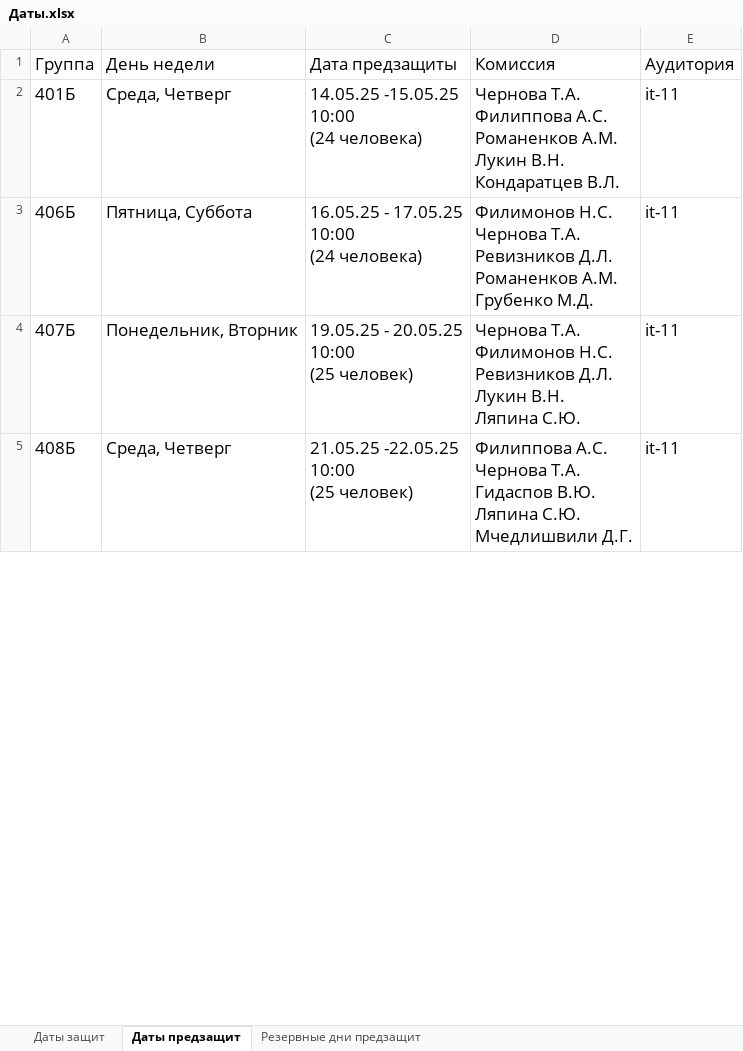
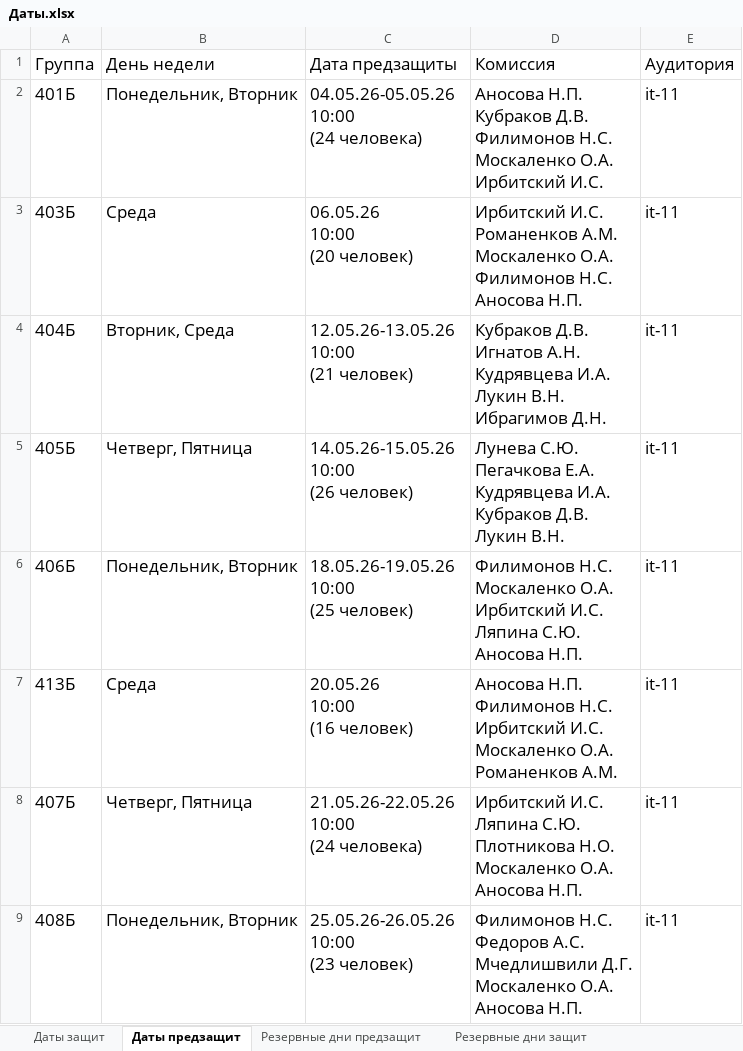
Before and after one commit to Alex1A1ndrA/VKRb_MAI, an Excel workbook: Data/Даты.xlsx, sheet Даты предзащит, drawn as a sheet; only a part is shown; values as stored, in another font and other column widths than the file's, no borders; addresses are those after the commit; ↵ is a line break in a cell; the diff covers the shown part only; the diff names each change by its address in the sheet, - before the commit and + after, or states it on an @@ line.

```diff
--- a/Data/Даты.xlsx (sheet Даты предзащит)
+++ b/Data/Даты.xlsx (sheet Даты предзащит)
+sheet tab: Резервные дни защит
-B2 (День недели): Среда, Четверг
+B2 (День недели): Понедельник, Вторник
-C2 (Дата предзащиты): 14.05.25 -15.05.25 ↵ 10:00 ↵ (24 человека)
+C2 (Дата предзащиты): 04.05.26-05.05.26 ↵ 10:00 ↵ (24 человека)
-D2 (Комиссия): Чернова Т.А. ↵ Филиппова А.С. ↵ Романенков А.М. ↵ Лукин В.Н. ↵ Кондаратцев В.Л.
+D2 (Комиссия): Аносова Н.П. ↵ Кубраков Д.В. ↵ Филимонов Н.С. ↵ Москаленко О.А. ↵ Ирбитский И.С.
+row 3: 403Б | Среда | 06.05.26 ↵ 10:00 ↵ (20 человек) | Ирбитский И.С. ↵ Романенков А.М. ↵ Москаленко О.А. ↵ Филимонов Н.С. ↵ Аносова Н.П. | it-11
+row 4: 404Б | Вторник, Среда | 12.05.26-13.05.26 ↵ 10:00 ↵ (21 человек) | Кубраков Д.В. ↵ Игнатов А.Н. ↵ Кудрявцева И.А. ↵ Лукин В.Н. ↵ Ибрагимов Д.Н. | it-11
+row 5: 405Б | Четверг, Пятница | 14.05.26-15.05.26 ↵ 10:00 ↵ (26 человек) | Лунева С.Ю. ↵ Пегачкова Е.А. ↵ Кудрявцева И.А. ↵ Кубраков Д.В. ↵ Лукин В.Н. | it-11
-B6 (День недели): Пятница, Суббота
+B6 (День недели): Понедельник, Вторник
-C6 (Дата предзащиты): 16.05.25 - 17.05.25 ↵ 10:00 ↵ (24 человека)
+C6 (Дата предзащиты): 18.05.26-19.05.26 ↵ 10:00 ↵ (25 человек)
-D6 (Комиссия): Филимонов Н.С. ↵ Чернова Т.А. ↵ Ревизников Д.Л. ↵ Романенков А.М. ↵ Грубенко М.Д.
+D6 (Комиссия): Филимонов Н.С. ↵ Москаленко О.А. ↵ Ирбитский И.С. ↵ Ляпина С.Ю. ↵ Аносова Н.П.
+row 7: 413Б | Среда | 20.05.26 ↵ 10:00 ↵ (16 человек) | Аносова Н.П. ↵ Филимонов Н.С. ↵ Ирбитский И.С. ↵ Москаленко О.А. ↵ Романенков А.М. | it-11
-B8 (День недели): Понедельник, Вторник
+B8 (День недели): Четверг, Пятница
-C8 (Дата предзащиты): 19.05.25 - 20.05.25 ↵ 10:00 ↵ (25 человек)
+C8 (Дата предзащиты): 21.05.26-22.05.26 ↵ 10:00 ↵ (24 человека)
-D8 (Комиссия): Чернова Т.А. ↵ Филимонов Н.С. ↵ Ревизников Д.Л. ↵ Лукин В.Н. ↵ Ляпина С.Ю.
+D8 (Комиссия): Ирбитский И.С. ↵ Ляпина С.Ю. ↵ Плотникова Н.О. ↵ Москаленко О.А. ↵ Аносова Н.П.
-B9 (День недели): Среда, Четверг
+B9 (День недели): Понедельник, Вторник
-C9 (Дата предзащиты): 21.05.25 -22.05.25 ↵ 10:00 ↵ (25 человек)
+C9 (Дата предзащиты): 25.05.26-26.05.26 ↵ 10:00 ↵ (23 человек)
-D9 (Комиссия): Филиппова А.С. ↵ Чернова Т.А. ↵ Гидаспов В.Ю. ↵ Ляпина С.Ю. ↵ Мчедлишвили Д.Г.
+D9 (Комиссия): Филимонов Н.С. ↵ Федоров А.С. ↵ Мчедлишвили Д.Г. ↵ Москаленко О.А. ↵ Аносова Н.П.
```
Also changed, not shown: 4 added rows, 3 removed rows and 24 edited cells elsewhere in this sheet, sheet Даты защит, sheet Резервные дни предзащит, 16 other files.
